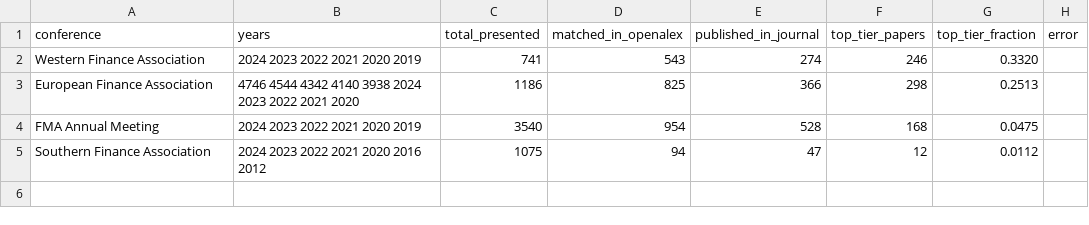
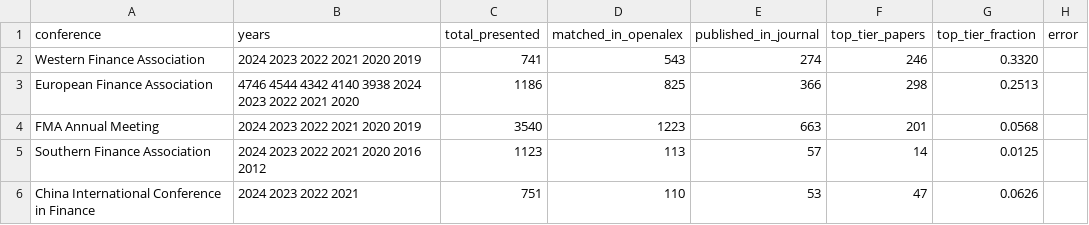
Before and after one commit to theaccountant-ab/publication-analyzer, a CSV file: data/rates.csv, drawn as a sheet.

```diff
--- a/data/rates.csv
+++ b/data/rates.csv
@@ -3,3 +3,4 @@ Western Finance Association,2024 2023 2022 2021 2020 2019,741,543,274,246,0.3320
 European Finance Association,4746 4544 4342 4140 3938 2024 2023 2022 2021 2020,1186,825,366,298,0.2513,
-FMA Annual Meeting,2024 2023 2022 2021 2020 2019,3540,954,528,168,0.0475,
-Southern Finance Association,2024 2023 2022 2021 2020 2016 2012,1075,94,47,12,0.0112,
+FMA Annual Meeting,2024 2023 2022 2021 2020 2019,3540,1223,663,201,0.0568,
+Southern Finance Association,2024 2023 2022 2021 2020 2016 2012,1123,113,57,14,0.0125,
+China International Conference in Finance,2024 2023 2022 2021,751,110,53,47,0.0626,
```
Also changed, not shown: 4 other files.
